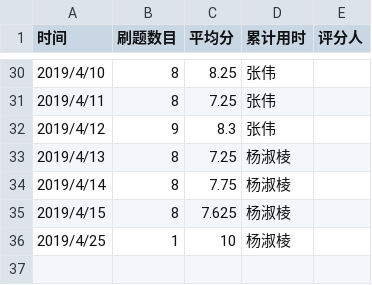
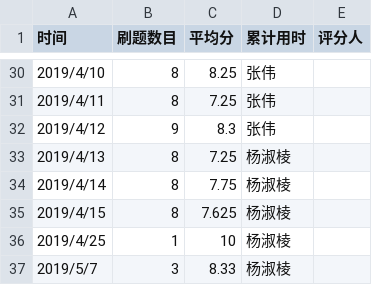
Before and after one commit to Yangeryu/C_language_practice, a CSV file: daily/每天记录.csv, drawn as a sheet; only a part is shown, gaps mark what is left out; the diff names each change by its address in the sheet, - before the commit and + after, or states it on an @@ line.

Commit message:
每日记录

```diff
--- a/daily/每天记录.csv
+++ b/daily/每天记录.csv
+row 37: 2019/5/7 | 3 | 8.33 | 杨淑棱
```
